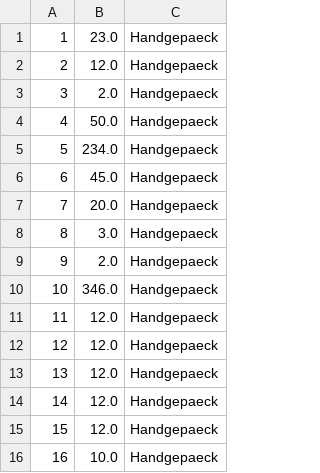
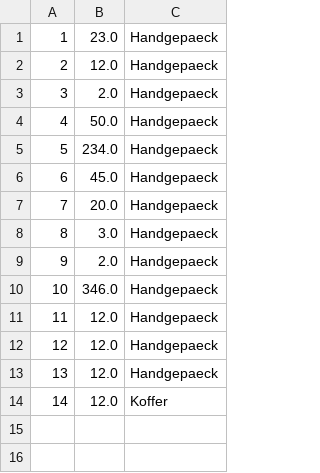
Before and after one commit to B1NER/Flughafen, a CSV file: src/Model/Daten/Gepaeck/Gepaecke.csv, drawn as a sheet.

```diff
--- a/src/Model/Daten/Gepaeck/Gepaecke.csv
+++ b/src/Model/Daten/Gepaeck/Gepaecke.csv
@@ -13,4 +13,2 @@
 13;12.0;Handgepaeck
-14;12.0;Handgepaeck
-15;12.0;Handgepaeck
-16;10.0;Handgepaeck
+14;12.0;Koffer
```
Also changed, not shown: src/Model/Daten/Buchungen/Buchungen.csv, 7 other files.
